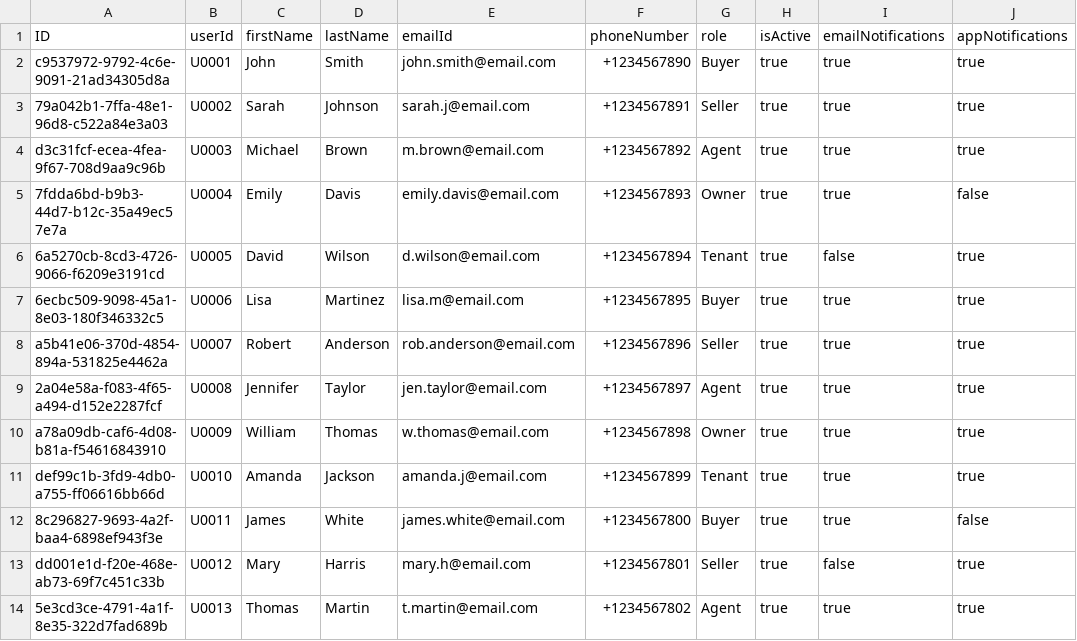
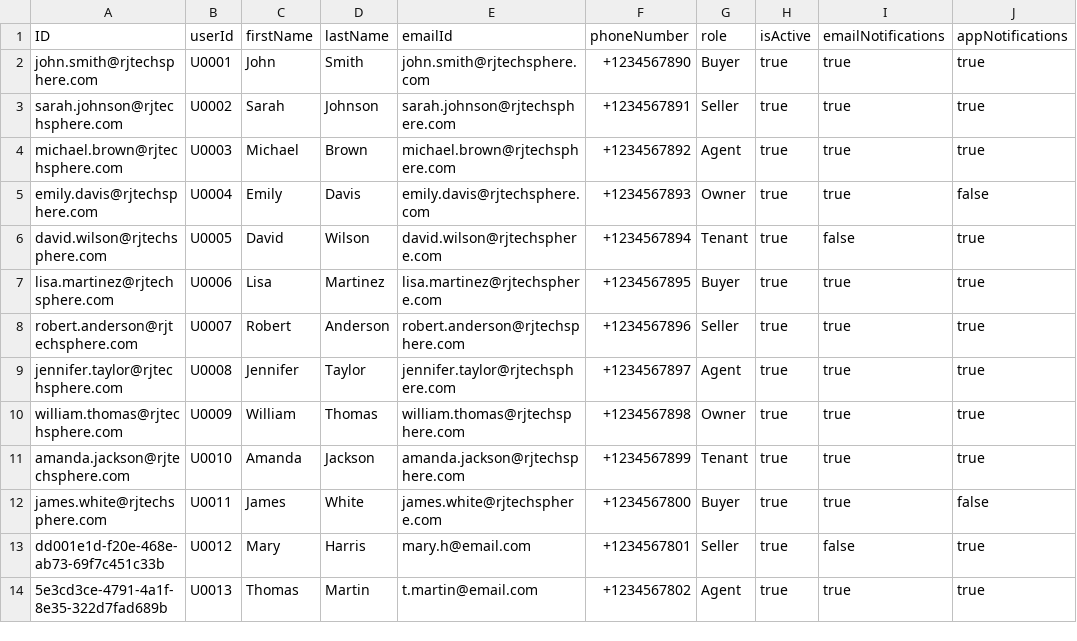
Before and after one commit to RJTechRamjee/managemyproperty, a CSV file: db/data/rj.re.managemyproperty-Users.csv, drawn as a sheet; only a part is shown; the diff names each change by its address in the sheet, - before the commit and + after, or states it on an @@ line.

```diff
--- a/db/data/rj.re.managemyproperty-Users.csv
+++ b/db/data/rj.re.managemyproperty-Users.csv
-A2 (ID): c9537972-9792-4c6e-9091-21ad34305d8a
+A2 (ID): john.smith@rjtechsphere.com
-E2 (emailId): john.smith@email.com
+E2 (emailId): john.smith@rjtechsphere.com
-A3 (ID): 79a042b1-7ffa-48e1-96d8-c522a84e3a03
+A3 (ID): sarah.johnson@rjtechsphere.com
-E3 (emailId): sarah.j@email.com
+E3 (emailId): sarah.johnson@rjtechsphere.com
-A4 (ID): d3c31fcf-ecea-4fea-9f67-708d9aa9c96b
+A4 (ID): michael.brown@rjtechsphere.com
-E4 (emailId): m.brown@email.com
+E4 (emailId): michael.brown@rjtechsphere.com
-A5 (ID): 7fdda6bd-b9b3-44d7-b12c-35a49ec57e7a
+A5 (ID): emily.davis@rjtechsphere.com
-E5 (emailId): emily.davis@email.com
+E5 (emailId): emily.davis@rjtechsphere.com
-A6 (ID): 6a5270cb-8cd3-4726-9066-f6209e3191cd
+A6 (ID): david.wilson@rjtechsphere.com
-E6 (emailId): d.wilson@email.com
+E6 (emailId): david.wilson@rjtechsphere.com
-A7 (ID): 6ecbc509-9098-45a1-8e03-180f346332c5
+A7 (ID): lisa.martinez@rjtechsphere.com
-E7 (emailId): lisa.m@email.com
+E7 (emailId): lisa.martinez@rjtechsphere.com
-A8 (ID): a5b41e06-370d-4854-894a-531825e4462a
+A8 (ID): robert.anderson@rjtechsphere.com
-E8 (emailId): rob.anderson@email.com
+E8 (emailId): robert.anderson@rjtechsphere.com
-A9 (ID): 2a04e58a-f083-4f65-a494-d152e2287fcf
+A9 (ID): jennifer.taylor@rjtechsphere.com
-E9 (emailId): jen.taylor@email.com
+E9 (emailId): jennifer.taylor@rjtechsphere.com
-A10 (ID): a78a09db-caf6-4d08-b81a-f54616843910
+A10 (ID): william.thomas@rjtechsphere.com
-E10 (emailId): w.thomas@email.com
+E10 (emailId): william.thomas@rjtechsphere.com
-A11 (ID): def99c1b-3fd9-4db0-a755-ff06616bb66d
+A11 (ID): amanda.jackson@rjtechsphere.com
-E11 (emailId): amanda.j@email.com
+E11 (emailId): amanda.jackson@rjtechsphere.com
-A12 (ID): 8c296827-9693-4a2f-baa4-6898ef943f3e
+A12 (ID): james.white@rjtechsphere.com
-E12 (emailId): james.white@email.com
+E12 (emailId): james.white@rjtechsphere.com
```
Also changed, not shown: 5 other files.
